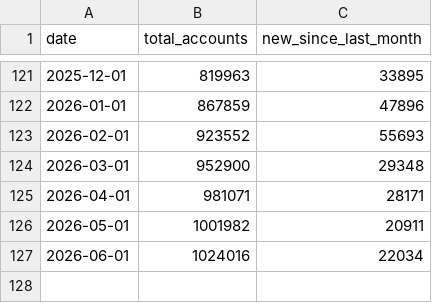
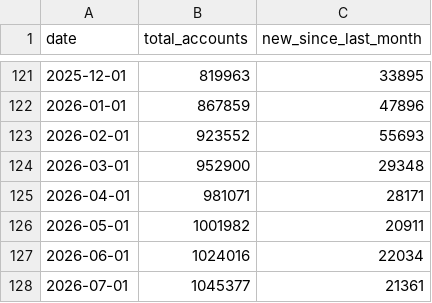
Before and after one commit to Nut-io/vintage-story-tracker, a CSV file: data/data.csv, drawn as a sheet; only a part is shown, gaps mark what is left out.

```diff
--- a/data/data.csv
+++ b/data/data.csv
@@ -127 +127,2 @@ date,total_accounts,new_since_last_month
 2026-06-01,1024016,22034
+2026-07-01,1045377,21361
```
